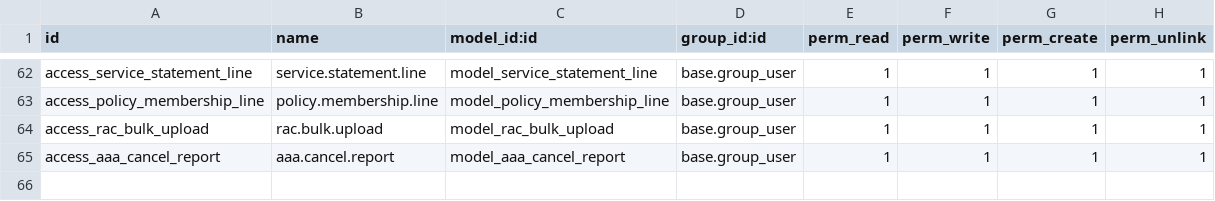
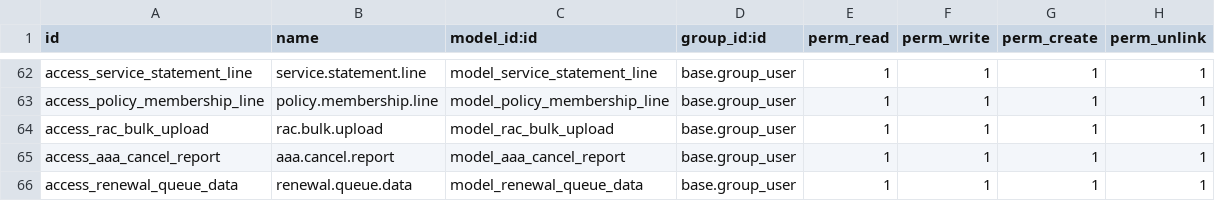
Before and after one commit to Redhammer2828/octapus_odoo, a CSV file: custom/customer/security/ir.model.access.csv, drawn as a sheet; only a part is shown, gaps mark what is left out; the diff names each change by its address in the sheet, - before the commit and + after, or states it on an @@ line.

Commit message:
Renewal in queue fix

```diff
--- a/custom/customer/security/ir.model.access.csv
+++ b/custom/customer/security/ir.model.access.csv
+row 66: access_renewal_queue_data | renewal.queue.data | model_renewal_queue_data | base.group_user | 1 | 1 | 1 | 1
```
Also changed, not shown: 4 other files.
